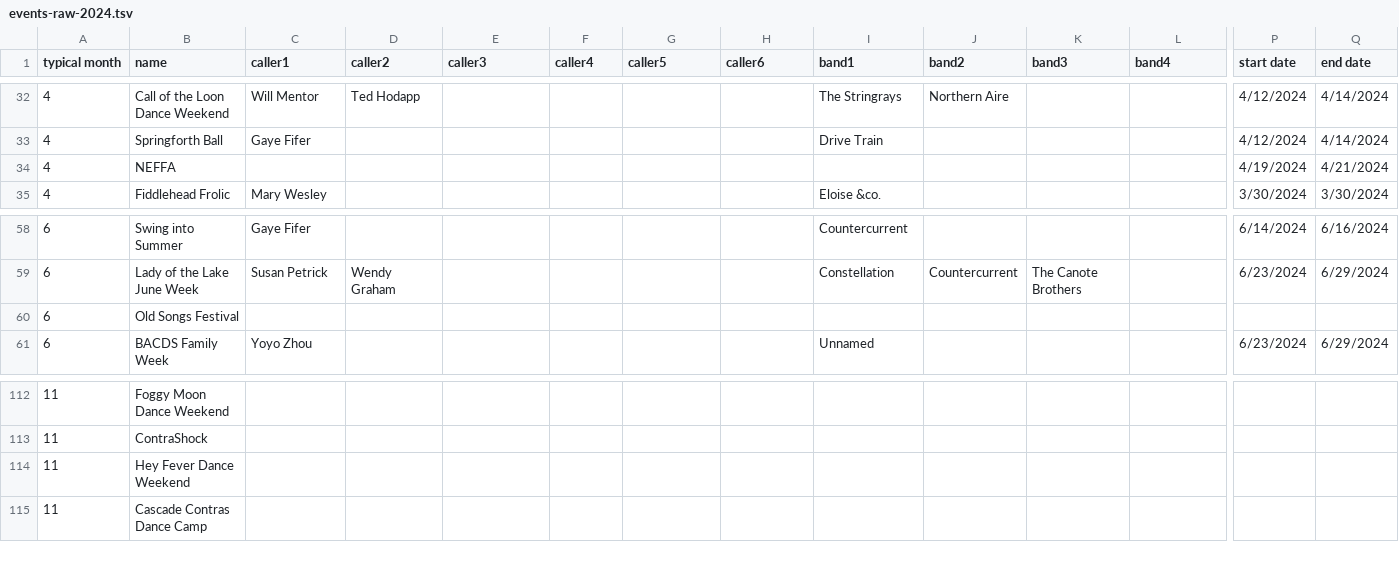
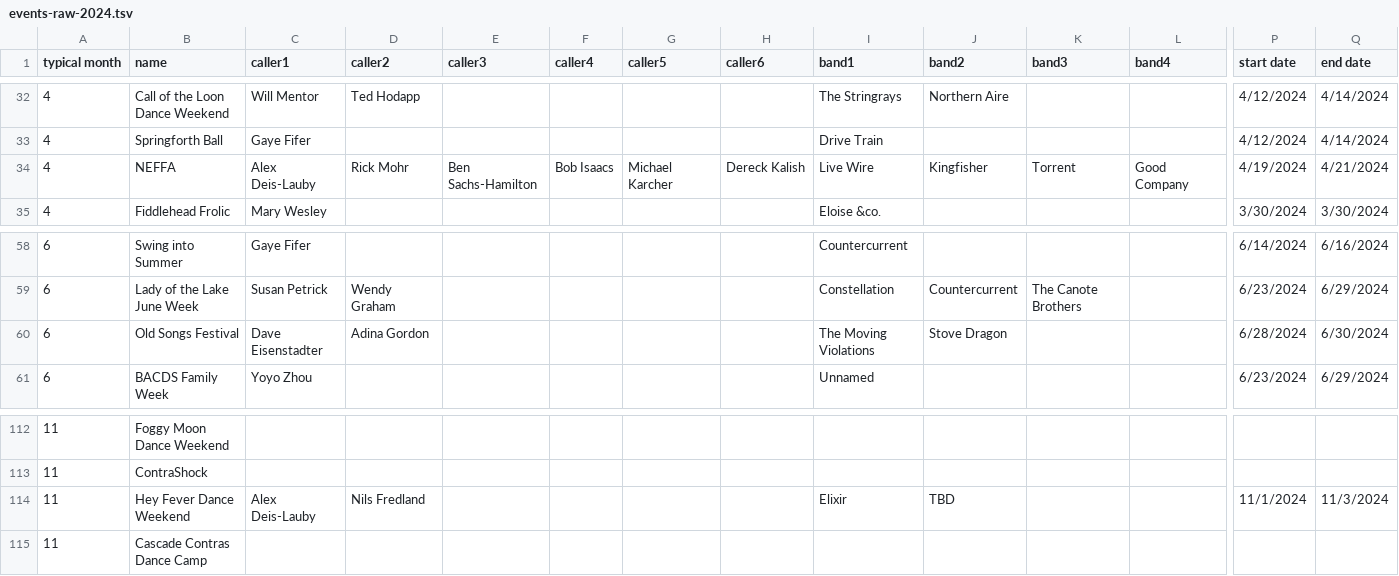
Before and after one commit to jeffkaufman/trycontra, a TSV file: events-raw-2024.tsv, drawn as a sheet; only a part is shown, gaps mark what is left out; the diff covers the shown part only; the diff names each change by its address in the sheet, - before the commit and + after, or states it on an @@ line.

Commit message:
sync with spreadsheet

```diff
--- a/events-raw-2024.tsv
+++ b/events-raw-2024.tsv
-C34 (caller1): (empty)
+C34 (caller1): Alex Deis-Lauby
-D34 (caller2): (empty)
+D34 (caller2): Rick Mohr
-E34 (caller3): (empty)
+E34 (caller3): Ben Sachs-Hamilton
-F34 (caller4): (empty)
+F34 (caller4): Bob Isaacs
-G34 (caller5): (empty)
+G34 (caller5): Michael Karcher
-H34 (caller6): (empty)
+H34 (caller6): Dereck Kalish
-I34 (band1): (empty)
+I34 (band1): Live Wire
-J34 (band2): (empty)
+J34 (band2): Kingfisher
-K34 (band3): (empty)
+K34 (band3): Torrent
-L34 (band4): (empty)
+L34 (band4): Good Company
-C60 (caller1): (empty)
+C60 (caller1): Dave Eisenstadter
-D60 (caller2): (empty)
+D60 (caller2): Adina Gordon
-I60 (band1): (empty)
+I60 (band1): The Moving Violations
-J60 (band2): (empty)
+J60 (band2): Stove Dragon
-P60 (start date): (empty)
+P60 (start date): 6/28/2024
-Q60 (end date): (empty)
+Q60 (end date): 6/30/2024
-C114 (caller1): (empty)
+C114 (caller1): Alex Deis-Lauby
-D114 (caller2): (empty)
+D114 (caller2): Nils Fredland
-I114 (band1): (empty)
+I114 (band1): Elixir
-J114 (band2): (empty)
+J114 (band2): TBD
-P114 (start date): (empty)
+P114 (start date): 11/1/2024
-Q114 (end date): (empty)
+Q114 (end date): 11/3/2024
```
Also changed, not shown: 1 edited cell elsewhere in this file, 1 other file.
